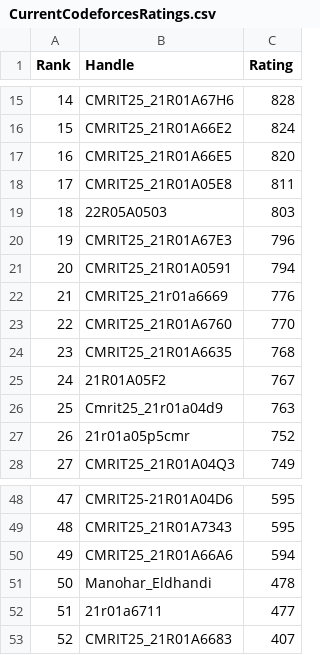
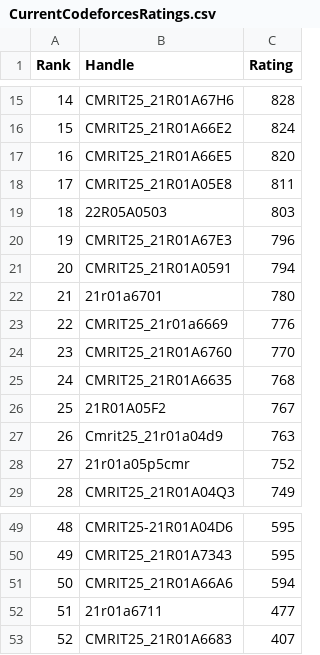
Before and after one commit to gabyah92/CodeforcesRankingGUI, a CSV file: Leaderboards/CurrentCodeforcesRatings.csv, drawn as a sheet; only a part is shown, gaps mark what is left out; removed rows and columns are numbered as before the commit, all else as after; the diff names each change by its address in the sheet, - before the commit and + after, or states it on an @@ line.

```diff
--- a/Leaderboards/CurrentCodeforcesRatings.csv
+++ b/Leaderboards/CurrentCodeforcesRatings.csv
+row 22: 21 | 21r01a6701 | 780
@@ column A (Rank) renumbered between rows 23 and 51 @@
-row 51: 50 | Manohar_Eldhandi | 478
```
